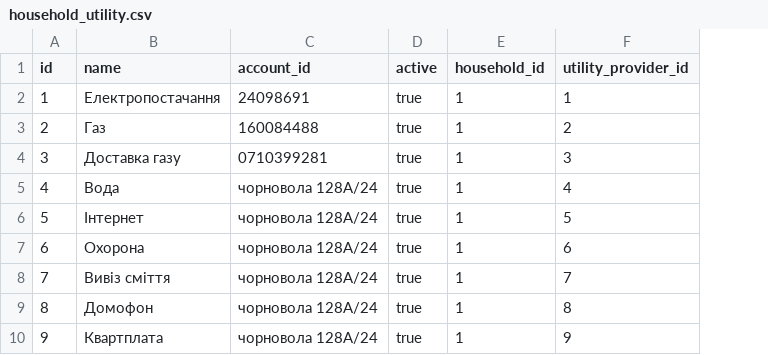
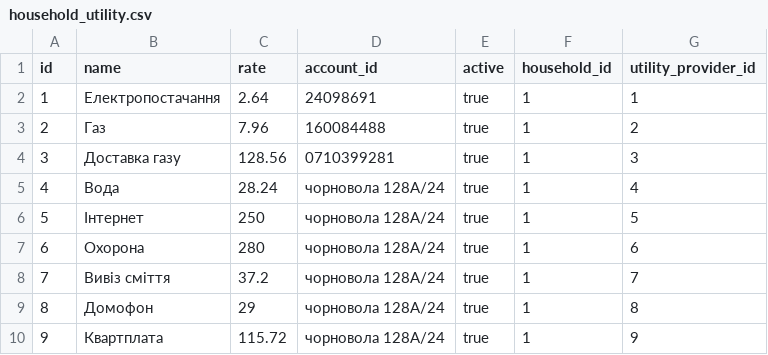
Before and after one commit to Dyndyn/utility-resources-manager, a CSV file: src/main/resources/config/liquibase/data/household_utility.csv, drawn as a sheet; the diff names each change by its address in the sheet, - before the commit and + after, or states it on an @@ line.

Commit message:
add rate to hiusehold utility

```diff
--- a/src/main/resources/config/liquibase/data/household_utility.csv
+++ b/src/main/resources/config/liquibase/data/household_utility.csv
+column C (rate), rows 2-10: 2.64 | 7.96 | 128.56 | 28.24 | 250 | 280 | 37.2 | 29 | 115.72
```
Also changed, not shown: src/main/resources/config/liquibase/data/utility_provider.csv, 20 other files.
